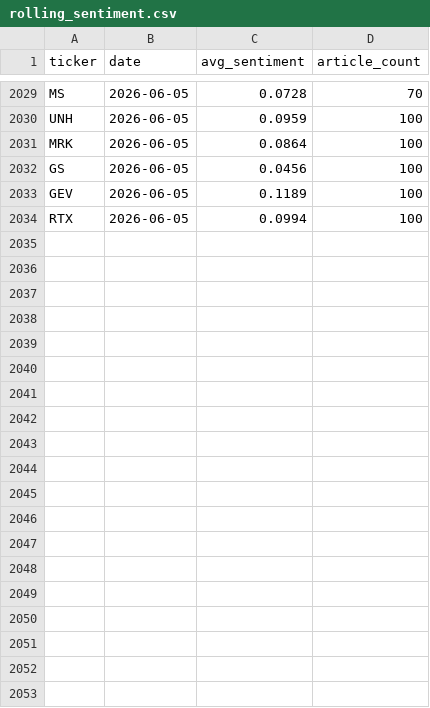
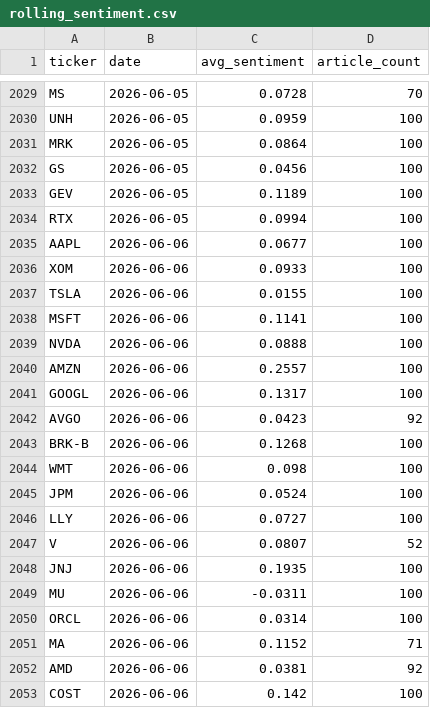
Before and after one commit to aarondardik/sentimentAnalysis, a CSV file: rolling_sentiment.csv, drawn as a sheet; only a part is shown, gaps mark what is left out; the diff covers the shown part only.

```diff
--- a/rolling_sentiment.csv
+++ b/rolling_sentiment.csv
@@ -2034 +2034,20 @@ GEV,2026-06-05,0.1189,100
 RTX,2026-06-05,0.0994,100
+AAPL,2026-06-06,0.0677,100
+XOM,2026-06-06,0.0933,100
+TSLA,2026-06-06,0.0155,100
+MSFT,2026-06-06,0.1141,100
+NVDA,2026-06-06,0.0888,100
+AMZN,2026-06-06,0.2557,100
+GOOGL,2026-06-06,0.1317,100
+AVGO,2026-06-06,0.0423,92
+BRK-B,2026-06-06,0.1268,100
+WMT,2026-06-06,0.098,100
+JPM,2026-06-06,0.0524,100
+LLY,2026-06-06,0.0727,100
+V,2026-06-06,0.0807,52
+JNJ,2026-06-06,0.1935,100
+MU,2026-06-06,-0.0311,100
+ORCL,2026-06-06,0.0314,100
+MA,2026-06-06,0.1152,71
+AMD,2026-06-06,0.0381,92
+COST,2026-06-06,0.142,100
```
Also changed, not shown: 20 added rows elsewhere in this file, sentiment_signals.csv.
